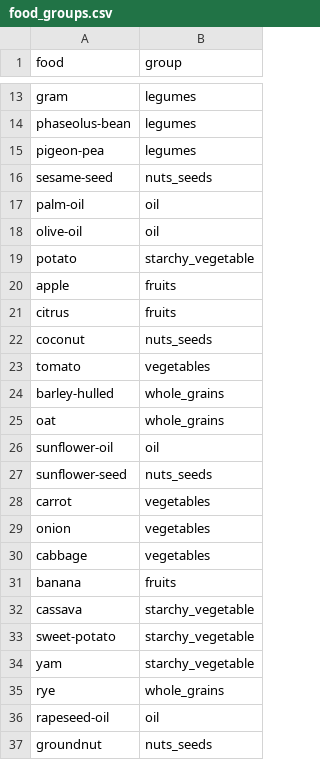
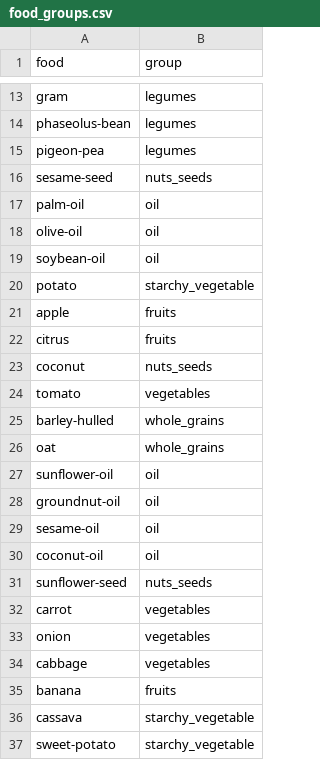
Before and after one commit to Sustainable-Solutions-Lab/GLADE, a CSV file: data/curated/food_groups.csv, drawn as a sheet; only a part is shown, gaps mark what is left out; the shorter side is filled out with more unchanged rows; the diff names each change by its address in the sheet, - before the commit and + after, or states it on an @@ line.

```diff
--- a/data/curated/food_groups.csv
+++ b/data/curated/food_groups.csv
+row 19: soybean-oil | oil
+row 28: groundnut-oil | oil
+row 29: sesame-oil | oil
+row 30: coconut-oil | oil
```
Also changed, not shown: data/curated/faostat_food_item_map.csv, data/curated/foods.csv, 19 other files.
